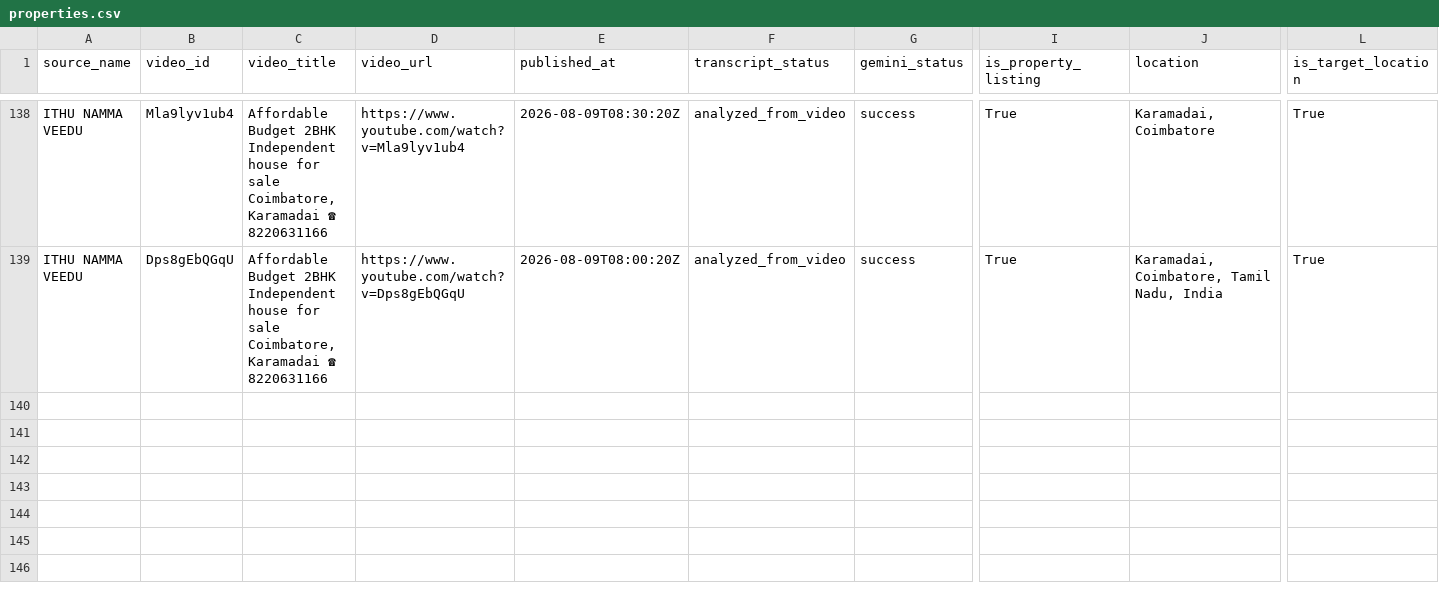
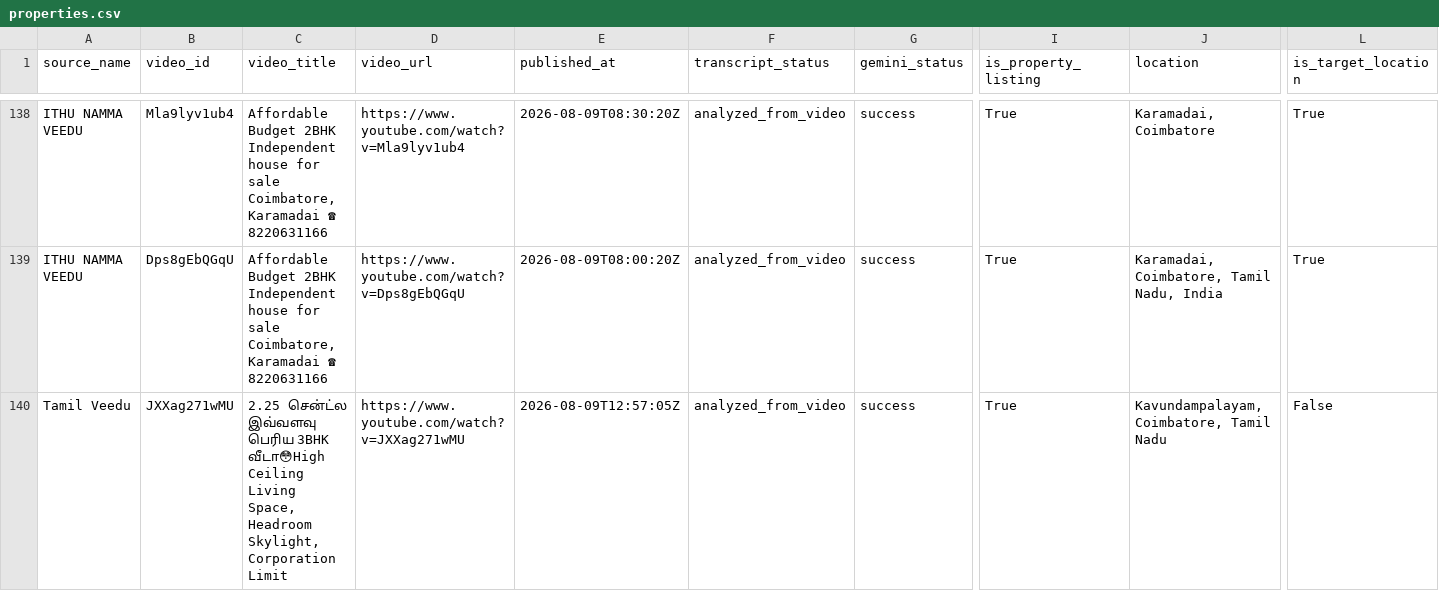
Before and after one commit to britsingh20-source/coimbatore-property-monitor, a CSV file: data/properties.csv, drawn as a sheet; only a part is shown, gaps mark what is left out; rows hold the shown columns only; the diff names each change by its address in the sheet, - before the commit and + after, or states it on an @@ line.

```diff
--- a/data/properties.csv
+++ b/data/properties.csv
+row 140: Tamil Veedu | JXXag271wMU | 2.25 சென்ட்ல இவ்வளவு பெரிய 3BHK வீடா😳High Ceiling Living Space, Headroom Skylight, Corporation Limit | https://www.youtube.com/watch?v=JXXag271wMU | 2026-08-09T12:57:05Z | analyzed_from_video | success | True | Kavundampalayam, Coimbatore, Tamil Nadu | False
```
Also changed, not shown: 1 other file.
